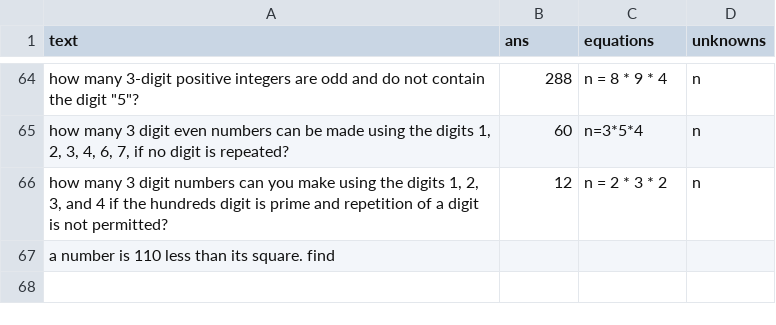
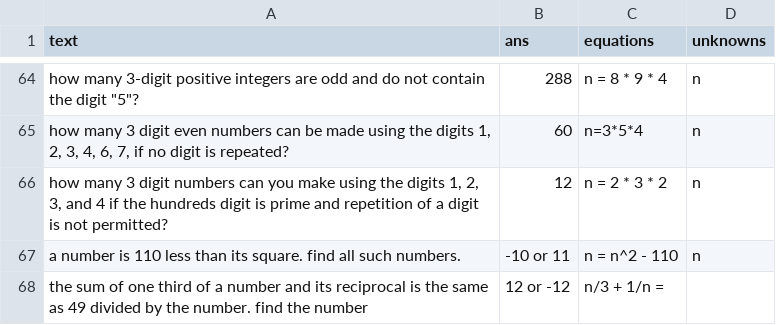
Before and after one commit to feint5k/Advanced-MathWordProblem-Solver, a CSV file: 2_Data_cleaning/cleaned_data_examples/uncleaned_dolphin_data.csv, drawn as a sheet; only a part is shown, gaps mark what is left out; removed rows and columns are numbered as before the commit, all else as after; the diff names each change by its address in the sheet, - before the commit and + after, or states it on an @@ line.

Commit message:
Fixes #49

```diff
--- a/2_Data_cleaning/cleaned_data_examples/uncleaned_dolphin_data.csv
+++ b/2_Data_cleaning/cleaned_data_examples/uncleaned_dolphin_data.csv
-row 67: a number is 110 less than its square. find
+row 67: a number is 110 less than its square. find all such numbers. | -10 or 11 | n = n^2 - 110 | n
+row 68: the sum of one third of a number and its reciprocal is the same as 49 divided by the number. find the number | 12 or -12 | n/3 + 1/n =
```
